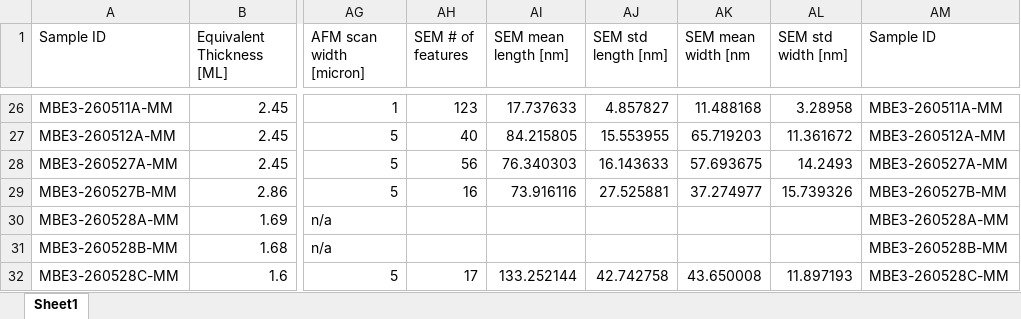
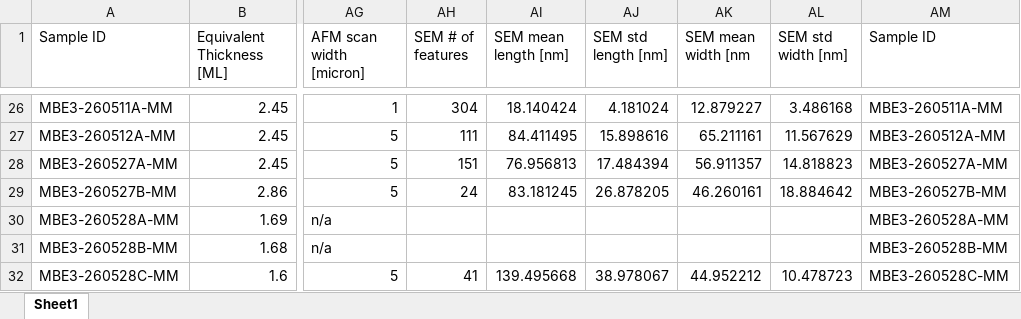
Before and after one commit to lledson425/Summer26, an Excel workbook: Compiled Data/merged_afm_data.xlsx, sheet Sheet1, drawn as a sheet; only a part is shown, gaps mark what is left out; values as stored, in another font and other column widths than the file's, no borders; the diff covers the shown part only; the diff names each change by its address in the sheet, - before the commit and + after, or states it on an @@ line.

```diff
--- a/Compiled Data/merged_afm_data.xlsx (sheet Sheet1)
+++ b/Compiled Data/merged_afm_data.xlsx (sheet Sheet1)
-AH26 (SEM # of features): 123
+AH26 (SEM # of features): 304
-AI26 (SEM mean length [nm]): 17.737633
+AI26 (SEM mean length [nm]): 18.140424
-AJ26 (SEM std length [nm]): 4.857827
+AJ26 (SEM std length [nm]): 4.181024
-AK26 (SEM mean width [nm): 11.488168
+AK26 (SEM mean width [nm): 12.879227
-AL26 (SEM std width [nm]): 3.28958
+AL26 (SEM std width [nm]): 3.486168
-AH27 (SEM # of features): 40
+AH27 (SEM # of features): 111
-AI27 (SEM mean length [nm]): 84.215805
+AI27 (SEM mean length [nm]): 84.411495
-AJ27 (SEM std length [nm]): 15.553955
+AJ27 (SEM std length [nm]): 15.898616
-AK27 (SEM mean width [nm): 65.719203
+AK27 (SEM mean width [nm): 65.211161
-AL27 (SEM std width [nm]): 11.361672
+AL27 (SEM std width [nm]): 11.567629
-AH28 (SEM # of features): 56
+AH28 (SEM # of features): 151
-AI28 (SEM mean length [nm]): 76.340303
+AI28 (SEM mean length [nm]): 76.956813
-AJ28 (SEM std length [nm]): 16.143633
+AJ28 (SEM std length [nm]): 17.484394
-AK28 (SEM mean width [nm): 57.693675
+AK28 (SEM mean width [nm): 56.911357
-AL28 (SEM std width [nm]): 14.2493
+AL28 (SEM std width [nm]): 14.818823
-AH29 (SEM # of features): 16
+AH29 (SEM # of features): 24
-AI29 (SEM mean length [nm]): 73.916116
+AI29 (SEM mean length [nm]): 83.181245
-AJ29 (SEM std length [nm]): 27.525881
+AJ29 (SEM std length [nm]): 26.878205
-AK29 (SEM mean width [nm): 37.274977
+AK29 (SEM mean width [nm): 46.260161
-AL29 (SEM std width [nm]): 15.739326
+AL29 (SEM std width [nm]): 18.884642
-AH32 (SEM # of features): 17
+AH32 (SEM # of features): 41
-AI32 (SEM mean length [nm]): 133.252144
+AI32 (SEM mean length [nm]): 139.495668
-AJ32 (SEM std length [nm]): 42.742758
+AJ32 (SEM std length [nm]): 38.978067
-AK32 (SEM mean width [nm): 43.650008
+AK32 (SEM mean width [nm): 44.952212
-AL32 (SEM std width [nm]): 11.897193
+AL32 (SEM std width [nm]): 10.478723
```
Also changed, not shown: 30 edited cells elsewhere in this sheet.
